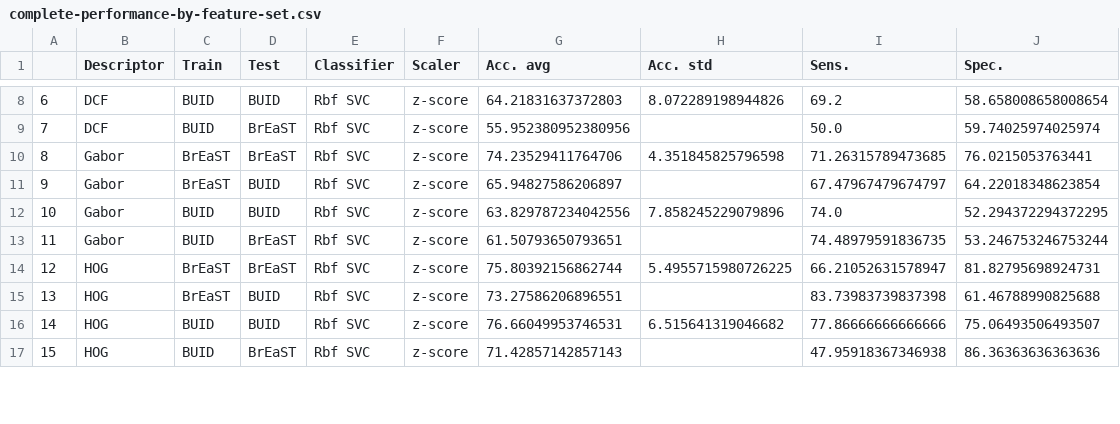
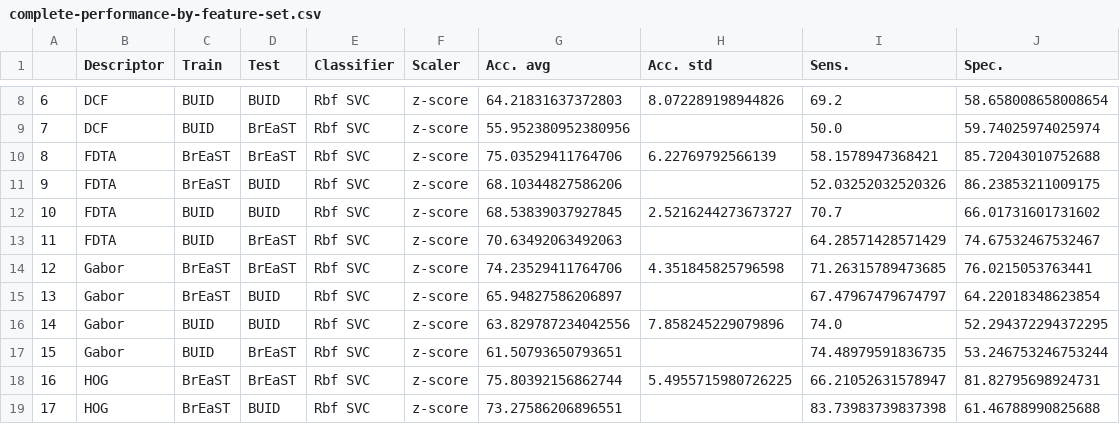
Before and after one commit to bianconif/bus_ensemble_classification, a CSV file: output/complete-performance-by-feature-set.csv, drawn as a sheet; only a part is shown, gaps mark what is left out; the shorter side is filled out with more unchanged rows; addresses are those after the commit; the diff names each change by its address in the sheet, - before the commit and + after, or states it on an @@ line.

```diff
--- a/output/complete-performance-by-feature-set.csv
+++ b/output/complete-performance-by-feature-set.csv
+row 10: 8 | FDTA | BrEaST | BrEaST | Rbf SVC | z-score | 75.03529411764706 | 6.22769792566139 | 58.1578947368421 | 85.72043010752688
+row 11: 9 | FDTA | BrEaST | BUID | Rbf SVC | z-score | 68.10344827586206 |  | 52.03252032520326 | 86.23853211009175
+row 12: 10 | FDTA | BUID | BUID | Rbf SVC | z-score | 68.53839037927845 | 2.5216244273673727 | 70.7 | 66.01731601731602
+row 13: 11 | FDTA | BUID | BrEaST | Rbf SVC | z-score | 70.63492063492063 |  | 64.28571428571429 | 74.67532467532467
@@ column A renumbered from row 14 down @@
```
Also changed, not shown: output/best-performance-by-feature-set.csv, 4 other files.
